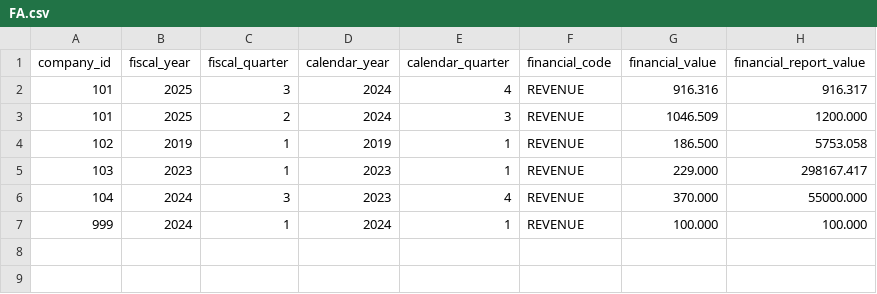
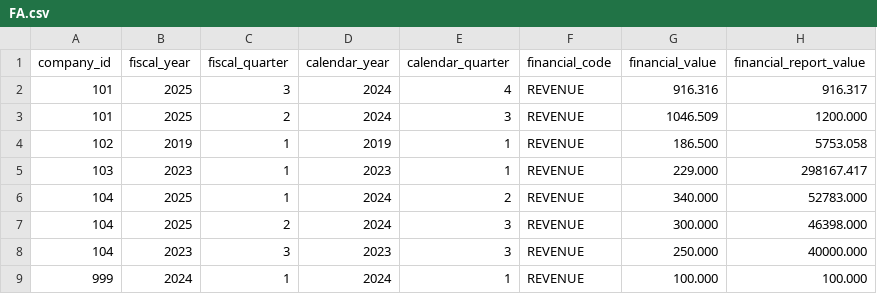
Before and after one commit to daniel-wong-tsmc/one_off, a CSV file: sample_data/FA.csv, drawn as a sheet.

```diff
--- a/sample_data/FA.csv
+++ b/sample_data/FA.csv
@@ -5,3 +5,5 @@ company_id;fiscal_year;fiscal_quarter;calendar_year;calendar_quarter;financial_c
 103;2023;1;2023;1;REVENUE;229.000;298167.417
-104;2024;3;2023;4;REVENUE;370.000;55000.000
+104;2025;1;2024;2;REVENUE;340.000;52783.000
+104;2025;2;2024;3;REVENUE;300.000;46398.000
+104;2023;3;2023;3;REVENUE;250.000;40000.000
 999;2024;1;2024;1;REVENUE;100.000;100.000
```
Also changed, not shown: 3 other files.
